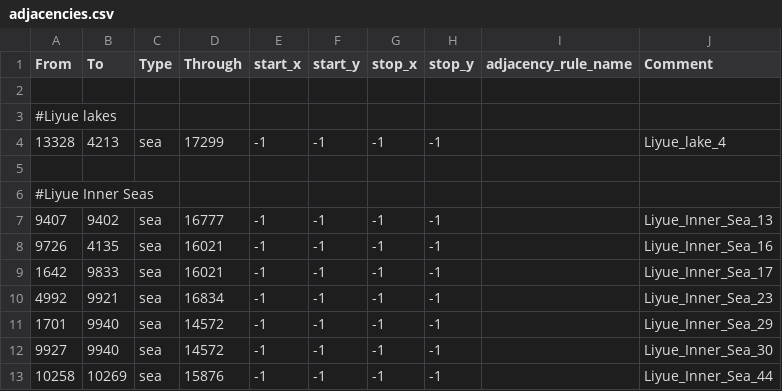
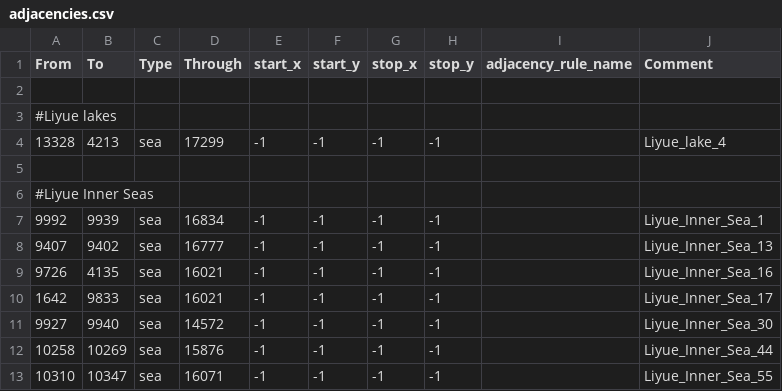
Before and after one commit to TTT-Editors/TTT_test_uploading, a CSV file: map/adjacencies.csv, drawn as a sheet; only a part is shown; the shorter side is filled out with more unchanged rows.

```diff
--- a/map/adjacencies.csv
+++ b/map/adjacencies.csv
@@ -6,2 +6,3 @@ From;To;Type;Through;start_x;start_y;stop_x;stop_y;adjacency_rule_name;Comment
 #Liyue Inner Seas
+9992;9939;sea;16834;-1;-1;-1;-1;;Liyue_Inner_Sea_1
 9407;9402;sea;16777;-1;-1;-1;-1;;Liyue_Inner_Sea_13
@@ -9,4 +10,2 @@ From;To;Type;Through;start_x;start_y;stop_x;stop_y;adjacency_rule_name;Comment
 1642;9833;sea;16021;-1;-1;-1;-1;;Liyue_Inner_Sea_17
-4992;9921;sea;16834;-1;-1;-1;-1;;Liyue_Inner_Sea_23
-1701;9940;sea;14572;-1;-1;-1;-1;;Liyue_Inner_Sea_29
 9927;9940;sea;14572;-1;-1;-1;-1;;Liyue_Inner_Sea_30
```
Also changed, not shown: 14 other files.
